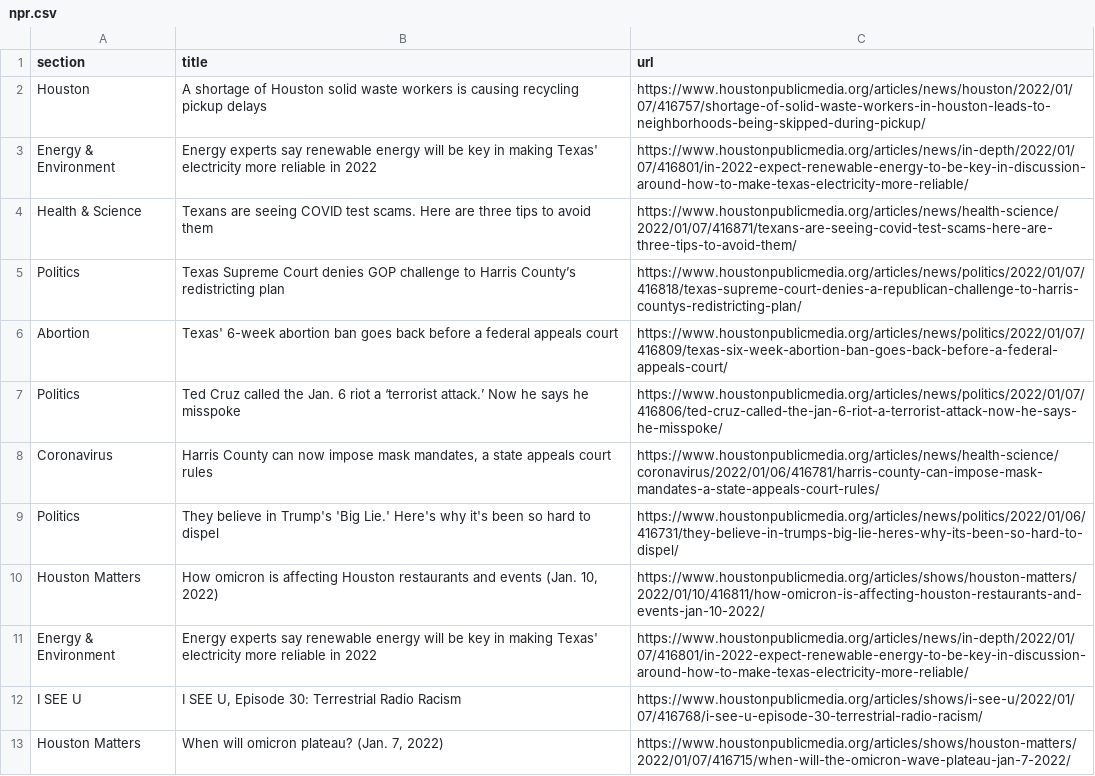
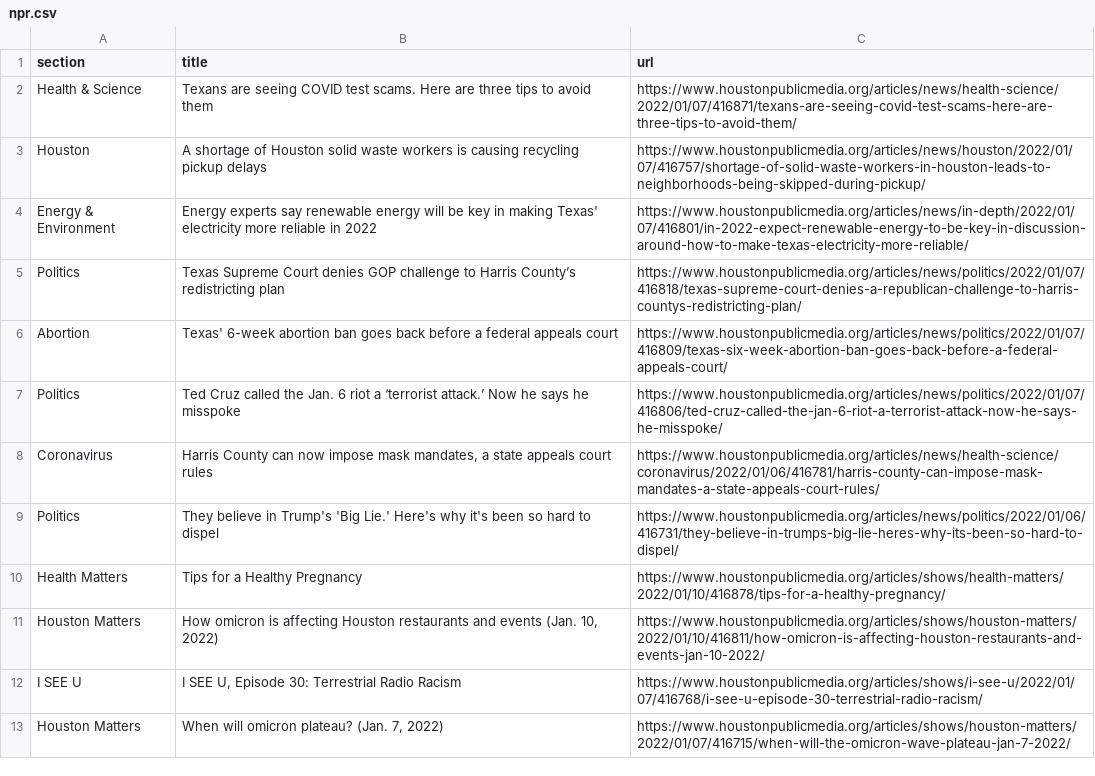
Before and after one commit to srjouppi/auto-scraper, a CSV file: npr.csv, drawn as a sheet; only a part is shown.

```diff
--- a/npr.csv
+++ b/npr.csv
@@ -1,5 +1,5 @@
 section,title,url
+Health & Science,Texans are seeing COVID test scams. Here are three tips to avoid them,https://www.houstonpublicmedia.org/articles/news/health-science/2022/01/07/416871/texans-are-seeing-covid-test-scams-here-are-three-tips-to-avoid-them/
 Houston,A shortage of Houston solid waste workers is causing recycling pickup delays,https://www.houstonpublicmedia.org/articles/news/houston/2022/01/07/416757/shortage-of-solid-waste-workers-in-houston-leads-to-neighborhoods-being-skipped-during-pickup/
 Energy & Environment,Energy experts say renewable energy will be key in making Texas' electricity more reliable in 2022,https://www.houstonpublicmedia.org/articles/news/in-depth/2022/01/07/416801/in-2022-expect-renewable-energy-to-be-key-in-discussion-around-how-to-make-texas-electricity-more-reliable/
-Health & Science,Texans are seeing COVID test scams. Here are three tips to avoid them,https://www.houstonpublicmedia.org/articles/news/health-science/2022/01/07/416871/texans-are-seeing-covid-test-scams-here-are-three-tips-to-avoid-them/
 Politics,Texas Supreme Court denies GOP challenge to Harris County’s redistricting plan,https://www.houstonpublicmedia.org/articles/news/politics/2022/01/07/416818/texas-supreme-court-denies-a-republican-challenge-to-harris-countys-redistricting-plan/
@@ -9,4 +9,4 @@ Coronavirus,"Harris County can now impose mask mandates, a state appeals court r
 Politics,They believe in Trump's 'Big Lie.' Here's why it's been so hard to dispel,https://www.houstonpublicmedia.org/articles/news/politics/2022/01/06/416731/they-believe-in-trumps-big-lie-heres-why-its-been-so-hard-to-dispel/
+Health Matters,Tips for a Healthy Pregnancy,https://www.houstonpublicmedia.org/articles/shows/health-matters/2022/01/10/416878/tips-for-a-healthy-pregnancy/
 Houston Matters,"How omicron is affecting Houston restaurants and events (Jan. 10, 2022)",https://www.houstonpublicmedia.org/articles/shows/houston-matters/2022/01/10/416811/how-omicron-is-affecting-houston-restaurants-and-events-jan-10-2022/
-Energy & Environment,Energy experts say renewable energy will be key in making Texas' electricity more reliable in 2022,https://www.houstonpublicmedia.org/articles/news/in-depth/2022/01/07/416801/in-2022-expect-renewable-energy-to-be-key-in-discussion-around-how-to-make-texas-electricity-more-reliable/
 I SEE U,"I SEE U, Episode 30: Terrestrial Radio Racism",https://www.houstonpublicmedia.org/articles/shows/i-see-u/2022/01/07/416768/i-see-u-episode-30-terrestrial-radio-racism/
```
